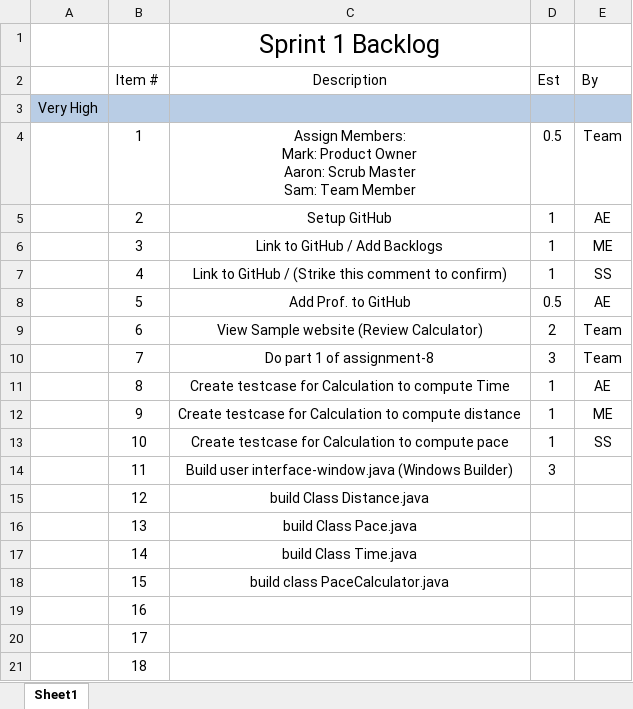
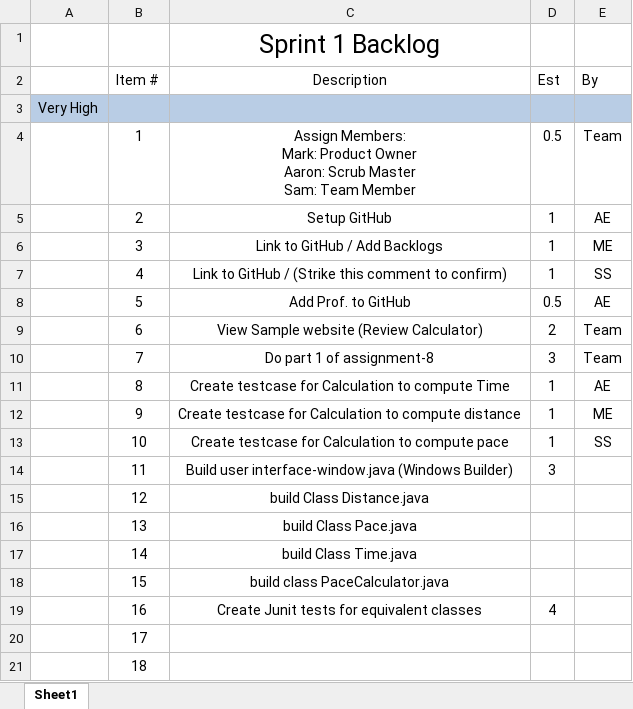
Before and after one commit to elliae01/assignment8, an Excel workbook: assignment8/src/Backlog/Sprint 1 Backlog.xlsx, sheet Sheet1, drawn as a sheet; values as stored, in another font and other column widths than the file's, no borders; the diff names each change by its address in the sheet, - before the commit and + after, or states it on an @@ line.

Commit message:
Added task to create JUnit Tests

```diff
--- a/assignment8/src/Backlog/Sprint 1 Backlog.xlsx (sheet Sheet1)
+++ b/assignment8/src/Backlog/Sprint 1 Backlog.xlsx (sheet Sheet1)
-C19 (Description): (empty)
+C19 (Description): Create Junit tests for equivalent classes
-D19 (Est): (empty)
+D19 (Est): 4
```
